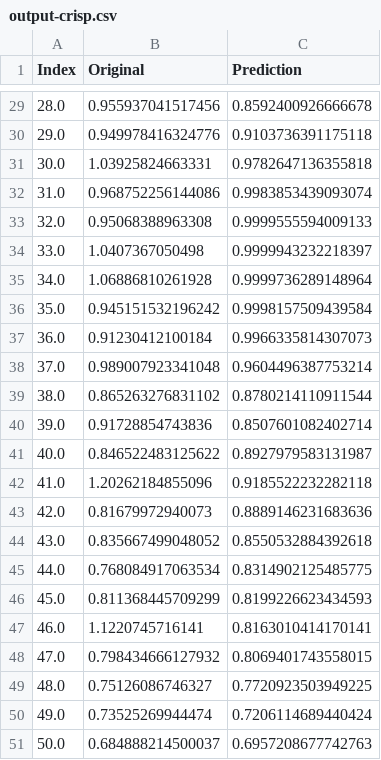
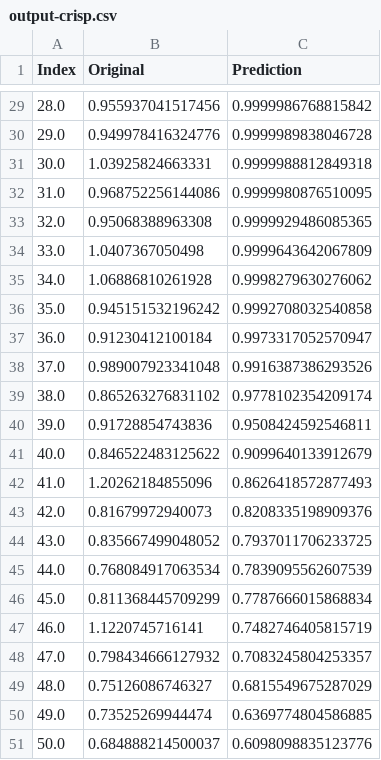
Before and after one commit to UO252391/learning-models-low-quality-data, a CSV file: resources/results/output-crisp.csv, drawn as a sheet; only a part is shown, gaps mark what is left out; the diff covers the shown part only.

```diff
--- a/resources/results/output-crisp.csv
+++ b/resources/results/output-crisp.csv
@@ -29,23 +29,23 @@ Index;Original;Prediction
-28.0;0.955937041517456;0.8592400926666678
-29.0;0.949978416324776;0.9103736391175118
-30.0;1.03925824663331;0.9782647136355818
-31.0;0.968752256144086;0.9983853439093074
-32.0;0.95068388963308;0.9999555594009133
-33.0;1.0407367050498;0.9999943232218397
-34.0;1.06886810261928;0.9999736289148964
-35.0;0.945151532196242;0.9998157509439584
-36.0;0.91230412100184;0.9966335814307073
-37.0;0.989007923341048;0.9604496387753214
-38.0;0.865263276831102;0.8780214110911544
-39.0;0.91728854743836;0.8507601082402714
-40.0;0.846522483125622;0.8927979583131987
-41.0;1.20262184855096;0.9185522232282118
-42.0;0.81679972940073;0.8889146231683636
-43.0;0.835667499048052;0.8550532884392618
-44.0;0.768084917063534;0.8314902125485775
-45.0;0.811368445709299;0.8199226623434593
-46.0;1.1220745716141;0.8163010414170141
-47.0;0.798434666127932;0.8069401743558015
-48.0;0.75126086746327;0.7720923503949225
-49.0;0.73525269944474;0.7206114689440424
-50.0;0.684888214500037;0.6957208677742763
+28.0;0.955937041517456;0.9999986768815842
+29.0;0.949978416324776;0.9999989838046728
+30.0;1.03925824663331;0.9999988812849318
+31.0;0.968752256144086;0.9999980876510095
+32.0;0.95068388963308;0.9999929486085365
+33.0;1.0407367050498;0.9999643642067809
+34.0;1.06886810261928;0.9998279630276062
+35.0;0.945151532196242;0.9992708032540858
+36.0;0.91230412100184;0.9973317052570947
+37.0;0.989007923341048;0.9916387386293526
+38.0;0.865263276831102;0.9778102354209174
+39.0;0.91728854743836;0.9508424592546811
+40.0;0.846522483125622;0.9099640133912679
+41.0;1.20262184855096;0.8626418572877493
+42.0;0.81679972940073;0.8208335198909376
+43.0;0.835667499048052;0.7937011706233725
+44.0;0.768084917063534;0.7839095562607539
+45.0;0.811368445709299;0.7787666015868834
+46.0;1.1220745716141;0.7482746405815719
+47.0;0.798434666127932;0.7083245804253357
+48.0;0.75126086746327;0.6815549675287029
+49.0;0.73525269944474;0.6369774804586885
+50.0;0.684888214500037;0.6098098835123776
```
Also changed, not shown: 27 edited cells elsewhere in this file, resources/results/params-crisp.csv, 8 other files.
